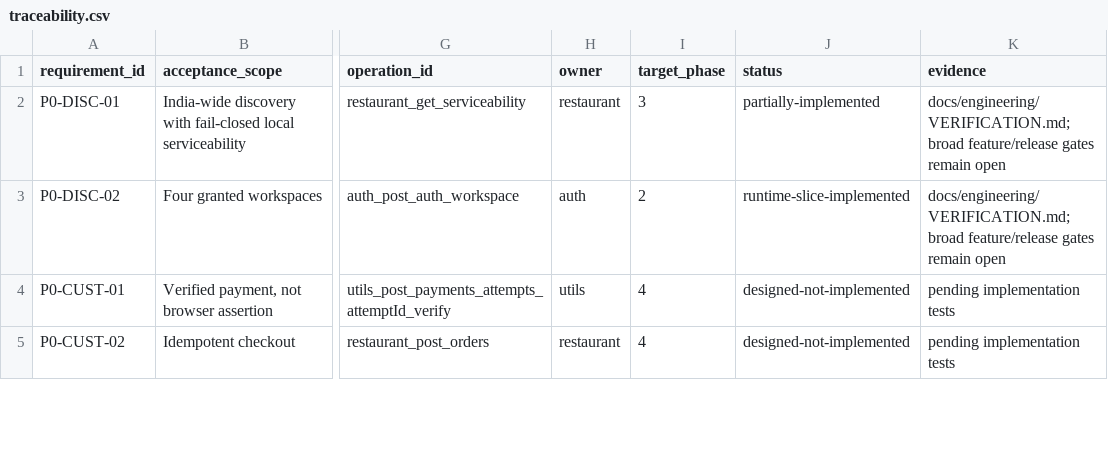
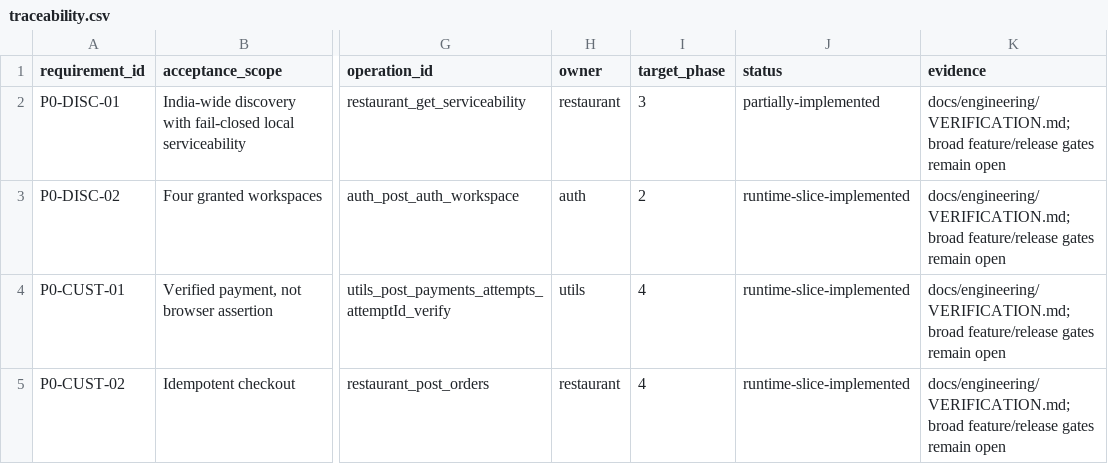
Before and after one commit to tanmayskotadia/CraveCart, a CSV file: docs/discovery/traceability.csv, drawn as a sheet; only a part is shown, gaps mark what is left out; the diff covers the shown part only; the diff names each change by its address in the sheet, - before the commit and + after, or states it on an @@ line.

```diff
--- a/docs/discovery/traceability.csv
+++ b/docs/discovery/traceability.csv
-J4:J5 (status): designed-not-implemented
+J4:J5 (status): runtime-slice-implemented
-K4:K5 (evidence): pending implementation tests
+K4:K5 (evidence): docs/engineering/VERIFICATION.md; broad feature/release gates remain open
```
Also changed, not shown: 10 edited cells elsewhere in this file, 56 other files.
